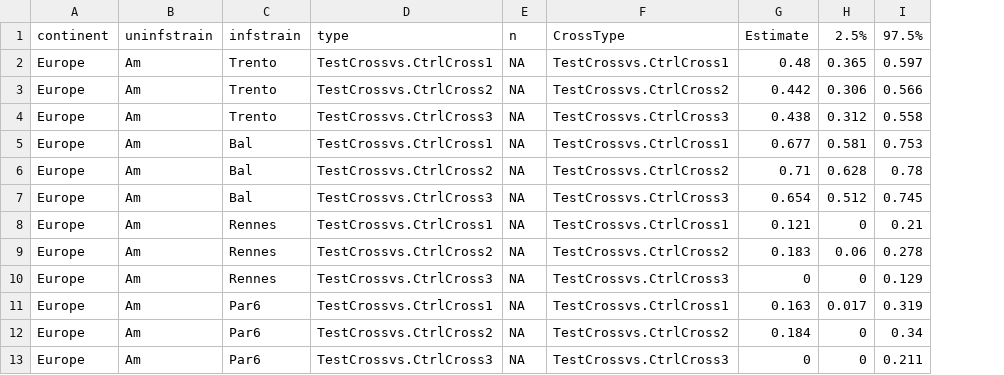
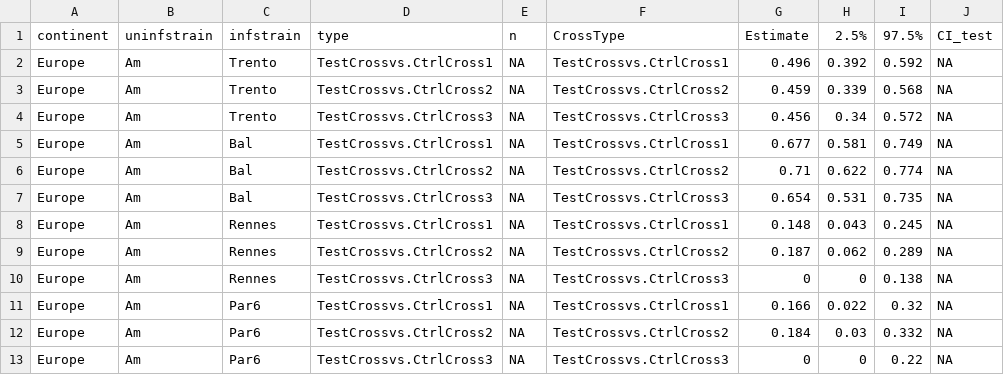
Before and after one commit to luchiksveta05/Y2025.Wolbachia.CI, a CSV file: data/derived_data/TableS2_CI_estimates.csv, drawn as a sheet; the diff names each change by its address in the sheet, - before the commit and + after, or states it on an @@ line.

```diff
--- a/data/derived_data/TableS2_CI_estimates.csv
+++ b/data/derived_data/TableS2_CI_estimates.csv
+column J (CI_test), rows 2-13: all NA
-G2 (Estimate): 0.48
+G2 (Estimate): 0.496
-H2 (2.5%): 0.365
+H2 (2.5%): 0.392
-I2 (97.5%): 0.597
+I2 (97.5%): 0.592
-G3 (Estimate): 0.442
+G3 (Estimate): 0.459
-H3 (2.5%): 0.306
+H3 (2.5%): 0.339
-I3 (97.5%): 0.566
+I3 (97.5%): 0.568
-G4 (Estimate): 0.438
+G4 (Estimate): 0.456
-H4 (2.5%): 0.312
+H4 (2.5%): 0.34
-I4 (97.5%): 0.558
+I4 (97.5%): 0.572
-I5 (97.5%): 0.753
+I5 (97.5%): 0.749
-H6 (2.5%): 0.628
+H6 (2.5%): 0.622
-I6 (97.5%): 0.78
+I6 (97.5%): 0.774
-H7 (2.5%): 0.512
+H7 (2.5%): 0.531
-I7 (97.5%): 0.745
+I7 (97.5%): 0.735
-G8 (Estimate): 0.121
+G8 (Estimate): 0.148
-H8 (2.5%): 0
+H8 (2.5%): 0.043
-I8 (97.5%): 0.21
+I8 (97.5%): 0.245
-G9 (Estimate): 0.183
+G9 (Estimate): 0.187
-H9 (2.5%): 0.06
+H9 (2.5%): 0.062
-I9 (97.5%): 0.278
+I9 (97.5%): 0.289
-I10 (97.5%): 0.129
+I10 (97.5%): 0.138
-G11 (Estimate): 0.163
+G11 (Estimate): 0.166
-H11 (2.5%): 0.017
+H11 (2.5%): 0.022
-I11 (97.5%): 0.319
+I11 (97.5%): 0.32
-H12 (2.5%): 0
+H12 (2.5%): 0.03
-I12 (97.5%): 0.34
+I12 (97.5%): 0.332
-I13 (97.5%): 0.211
+I13 (97.5%): 0.22
```
Also changed, not shown: data/derived_data/TableS2_confintp1.csv, data/derived_data/TableS2_confintp2.csv, 11 other files.
